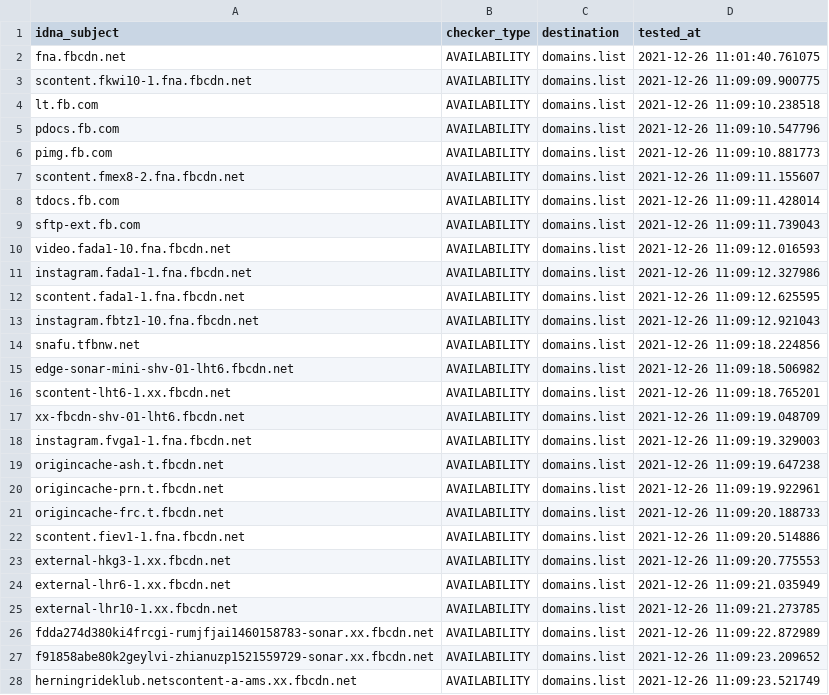
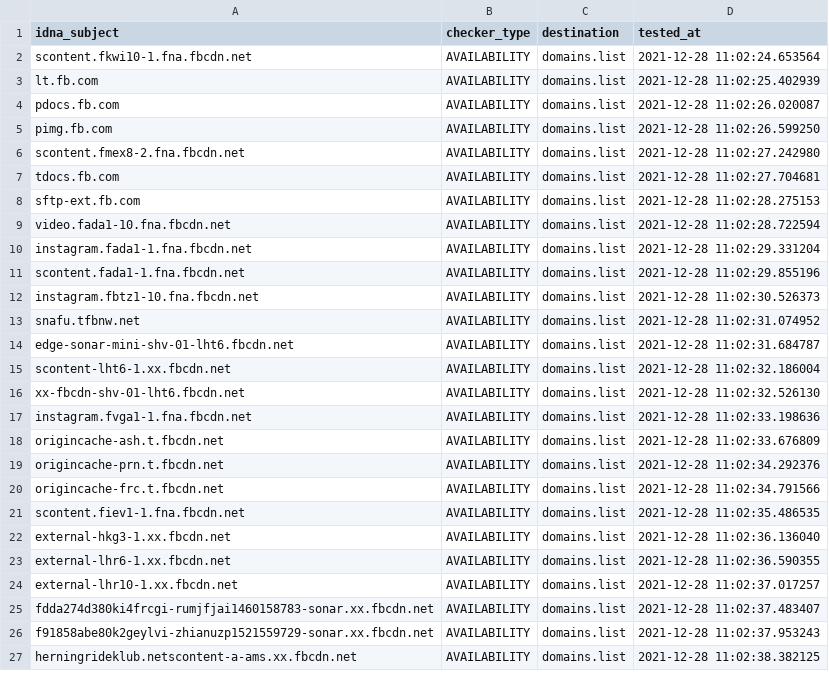
Before and after one commit to Ultimate-Hosts-Blacklist/smed79_blocklist_facebook, a CSV file: .pyfunceble/inactive.csv, drawn as a sheet; only a part is shown; the diff covers the shown part only.

```diff
--- a/.pyfunceble/inactive.csv
+++ b/.pyfunceble/inactive.csv
@@ -1,28 +1,27 @@
 idna_subject,checker_type,destination,tested_at
-fna.fbcdn.net,AVAILABILITY,domains.list,2021-12-26 11:01:40.761075
-scontent.fkwi10-1.fna.fbcdn.net,AVAILABILITY,domains.list,2021-12-26 11:09:09.900775
-lt.fb.com,AVAILABILITY,domains.list,2021-12-26 11:09:10.238518
-pdocs.fb.com,AVAILABILITY,domains.list,2021-12-26 11:09:10.547796
-pimg.fb.com,AVAILABILITY,domains.list,2021-12-26 11:09:10.881773
-scontent.fmex8-2.fna.fbcdn.net,AVAILABILITY,domains.list,2021-12-26 11:09:11.155607
-tdocs.fb.com,AVAILABILITY,domains.list,2021-12-26 11:09:11.428014
-sftp-ext.fb.com,AVAILABILITY,domains.list,2021-12-26 11:09:11.739043
-video.fada1-10.fna.fbcdn.net,AVAILABILITY,domains.list,2021-12-26 11:09:12.016593
-instagram.fada1-1.fna.fbcdn.net,AVAILABILITY,domains.list,2021-12-26 11:09:12.327986
-scontent.fada1-1.fna.fbcdn.net,AVAILABILITY,domains.list,2021-12-26 11:09:12.625595
-instagram.fbtz1-10.fna.fbcdn.net,AVAILABILITY,domains.list,2021-12-26 11:09:12.921043
-snafu.tfbnw.net,AVAILABILITY,domains.list,2021-12-26 11:09:18.224856
-edge-sonar-mini-shv-01-lht6.fbcdn.net,AVAILABILITY,domains.list,2021-12-26 11:09:18.506982
-scontent-lht6-1.xx.fbcdn.net,AVAILABILITY,domains.list,2021-12-26 11:09:18.765201
-xx-fbcdn-shv-01-lht6.fbcdn.net,AVAILABILITY,domains.list,2021-12-26 11:09:19.048709
-instagram.fvga1-1.fna.fbcdn.net,AVAILABILITY,domains.list,2021-12-26 11:09:19.329003
-origincache-ash.t.fbcdn.net,AVAILABILITY,domains.list,2021-12-26 11:09:19.647238
-origincache-prn.t.fbcdn.net,AVAILABILITY,domains.list,2021-12-26 11:09:19.922961
-origincache-frc.t.fbcdn.net,AVAILABILITY,domains.list,2021-12-26 11:09:20.188733
-scontent.fiev1-1.fna.fbcdn.net,AVAILABILITY,domains.list,2021-12-26 11:09:20.514886
-external-hkg3-1.xx.fbcdn.net,AVAILABILITY,domains.list,2021-12-26 11:09:20.775553
-external-lhr6-1.xx.fbcdn.net,AVAILABILITY,domains.list,2021-12-26 11:09:21.035949
-external-lhr10-1.xx.fbcdn.net,AVAILABILITY,domains.list,2021-12-26 11:09:21.273785
-fdda274d380ki4frcgi-rumjfjai1460158783-sonar.xx.fbcdn.net,AVAILABILITY,domains.list,2021-12-26 11:09:22.872989
-f91858abe80k2geylvi-zhianuzp1521559729-sonar.xx.fbcdn.net,AVAILABILITY,domains.list,2021-12-26 11:09:23.209652
-herningrideklub.netscontent-a-ams.xx.fbcdn.net,AVAILABILITY,domains.list,2021-12-26 11:09:23.521749
+scontent.fkwi10-1.fna.fbcdn.net,AVAILABILITY,domains.list,2021-12-28 11:02:24.653564
+lt.fb.com,AVAILABILITY,domains.list,2021-12-28 11:02:25.402939
+pdocs.fb.com,AVAILABILITY,domains.list,2021-12-28 11:02:26.020087
+pimg.fb.com,AVAILABILITY,domains.list,2021-12-28 11:02:26.599250
+scontent.fmex8-2.fna.fbcdn.net,AVAILABILITY,domains.list,2021-12-28 11:02:27.242980
+tdocs.fb.com,AVAILABILITY,domains.list,2021-12-28 11:02:27.704681
+sftp-ext.fb.com,AVAILABILITY,domains.list,2021-12-28 11:02:28.275153
+video.fada1-10.fna.fbcdn.net,AVAILABILITY,domains.list,2021-12-28 11:02:28.722594
+instagram.fada1-1.fna.fbcdn.net,AVAILABILITY,domains.list,2021-12-28 11:02:29.331204
+scontent.fada1-1.fna.fbcdn.net,AVAILABILITY,domains.list,2021-12-28 11:02:29.855196
+instagram.fbtz1-10.fna.fbcdn.net,AVAILABILITY,domains.list,2021-12-28 11:02:30.526373
+snafu.tfbnw.net,AVAILABILITY,domains.list,2021-12-28 11:02:31.074952
+edge-sonar-mini-shv-01-lht6.fbcdn.net,AVAILABILITY,domains.list,2021-12-28 11:02:31.684787
+scontent-lht6-1.xx.fbcdn.net,AVAILABILITY,domains.list,2021-12-28 11:02:32.186004
+xx-fbcdn-shv-01-lht6.fbcdn.net,AVAILABILITY,domains.list,2021-12-28 11:02:32.526130
+instagram.fvga1-1.fna.fbcdn.net,AVAILABILITY,domains.list,2021-12-28 11:02:33.198636
+origincache-ash.t.fbcdn.net,AVAILABILITY,domains.list,2021-12-28 11:02:33.676809
+origincache-prn.t.fbcdn.net,AVAILABILITY,domains.list,2021-12-28 11:02:34.292376
+origincache-frc.t.fbcdn.net,AVAILABILITY,domains.list,2021-12-28 11:02:34.791566
+scontent.fiev1-1.fna.fbcdn.net,AVAILABILITY,domains.list,2021-12-28 11:02:35.486535
+external-hkg3-1.xx.fbcdn.net,AVAILABILITY,domains.list,2021-12-28 11:02:36.136040
+external-lhr6-1.xx.fbcdn.net,AVAILABILITY,domains.list,2021-12-28 11:02:36.590355
+external-lhr10-1.xx.fbcdn.net,AVAILABILITY,domains.list,2021-12-28 11:02:37.017257
+fdda274d380ki4frcgi-rumjfjai1460158783-sonar.xx.fbcdn.net,AVAILABILITY,domains.list,2021-12-28 11:02:37.483407
+f91858abe80k2geylvi-zhianuzp1521559729-sonar.xx.fbcdn.net,AVAILABILITY,domains.list,2021-12-28 11:02:37.953243
+herningrideklub.netscontent-a-ams.xx.fbcdn.net,AVAILABILITY,domains.list,2021-12-28 11:02:38.382125
```
Also changed, not shown: 117 edited cells elsewhere in this file, 18 other files.
